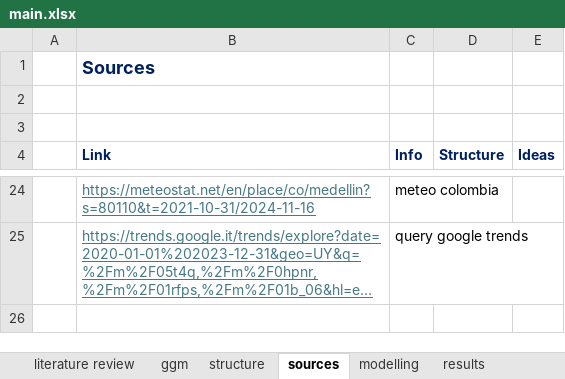
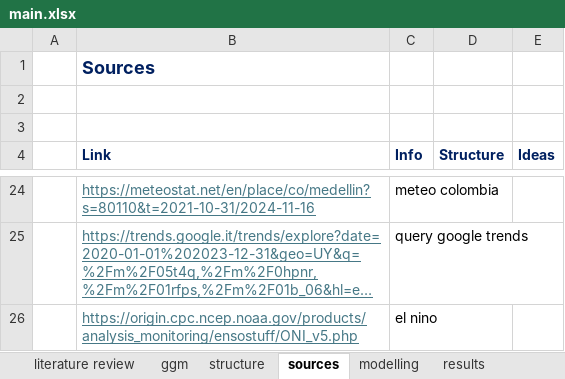
Before and after one commit to danielgvb/thesis, an Excel workbook: administrative/main.xlsx, sheet sources, drawn as a sheet; only a part is shown, gaps mark what is left out; long unchanged cells end in …; values as stored, in another font and other column widths than the file's, no borders; the diff names each change by its address in the sheet, - before the commit and + after, or states it on an @@ line.

```diff
--- a/administrative/main.xlsx (sheet sources)
+++ b/administrative/main.xlsx (sheet sources)
+row 26:  | https://origin.cpc.ncep.noaa.gov/products/analysis_monitoring/ensostuff/ONI_v5.php | el nino
```
Also changed, not shown: sheet Ideas, sheet modelling, 5 other files.
